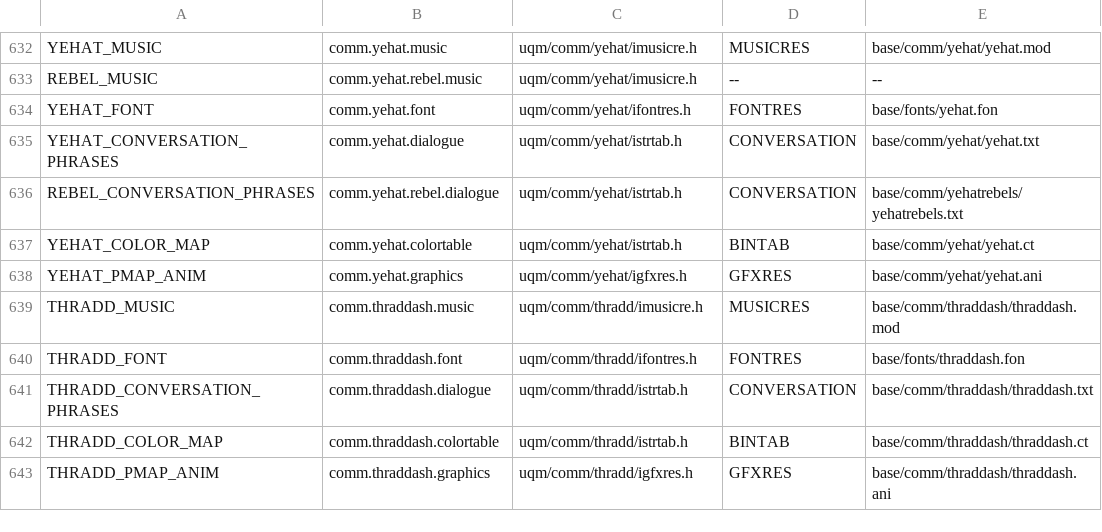
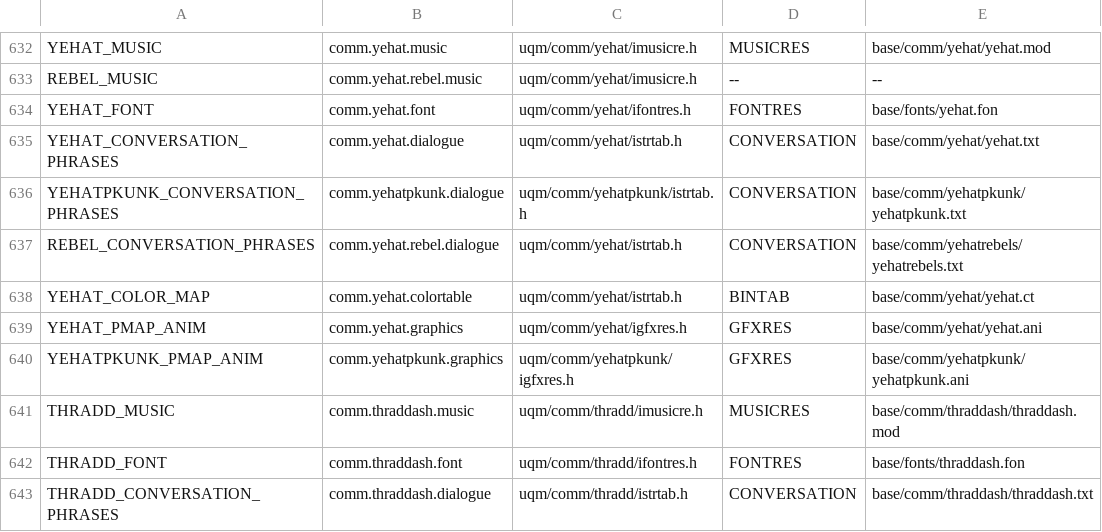
Before and after one commit to ejrh/project6014, a CSV file: tools/resmap/resources.csv, drawn as a sheet; only a part is shown, gaps mark what is left out; the shorter side is filled out with more unchanged rows; the diff names each change by its address in the sheet, - before the commit and + after, or states it on an @@ line.

Commit message:
Crude yet functional Y+P comm screen. I still need to do a general makeover of animations for both y+P and pure blood Yehat

```diff
--- a/tools/resmap/resources.csv
+++ b/tools/resmap/resources.csv
+row 636: YEHATPKUNK_CONVERSATION_PHRASES | comm.yehatpkunk.dialogue | uqm/comm/yehatpkunk/istrtab.h | CONVERSATION | base/comm/yehatpkunk/yehatpkunk.txt
+row 640: YEHATPKUNK_PMAP_ANIM | comm.yehatpkunk.graphics | uqm/comm/yehatpkunk/igfxres.h | GFXRES | base/comm/yehatpkunk/yehatpkunk.ani
```
Also changed, not shown: 52 other files.
